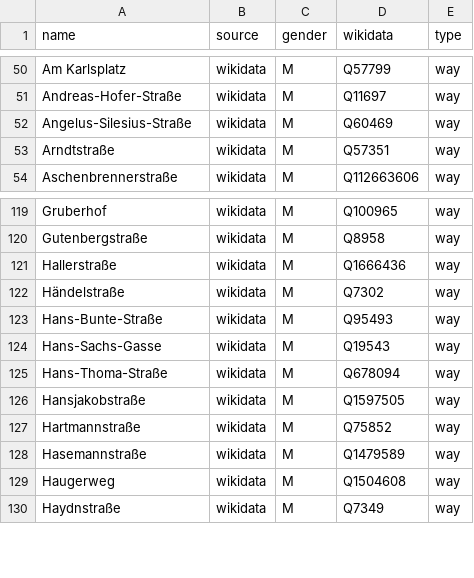
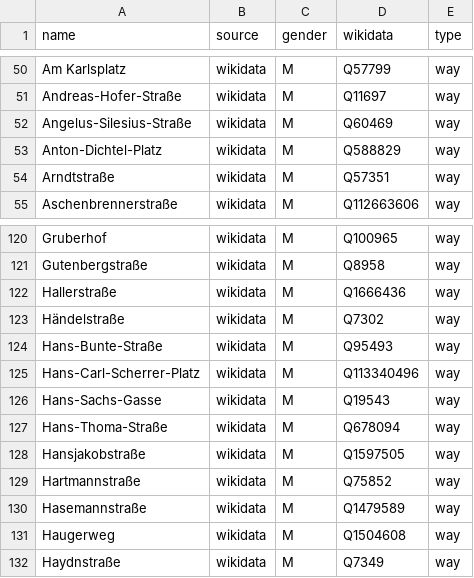
Before and after one commit to EqualStreetNames/equalstreetnames-freiburg-im-breisgau, a CSV file: data/gender.csv, drawn as a sheet; only a part is shown, gaps mark what is left out.

```diff
--- a/data/gender.csv
+++ b/data/gender.csv
@@ -52,2 +52,3 @@ Andreas-Hofer-Straße,wikidata,M,Q11697,way
 Angelus-Silesius-Straße,wikidata,M,Q60469,way
+Anton-Dichtel-Platz,wikidata,M,Q588829,way
 Arndtstraße,wikidata,M,Q57351,way
@@ -123,2 +124,3 @@ Händelstraße,wikidata,M,Q7302,way
 Hans-Bunte-Straße,wikidata,M,Q95493,way
+Hans-Carl-Scherrer-Platz,wikidata,M,Q113340496,way
 Hans-Sachs-Gasse,wikidata,M,Q19543,way
```
Also changed, not shown: data/other.csv, 3 other files.
